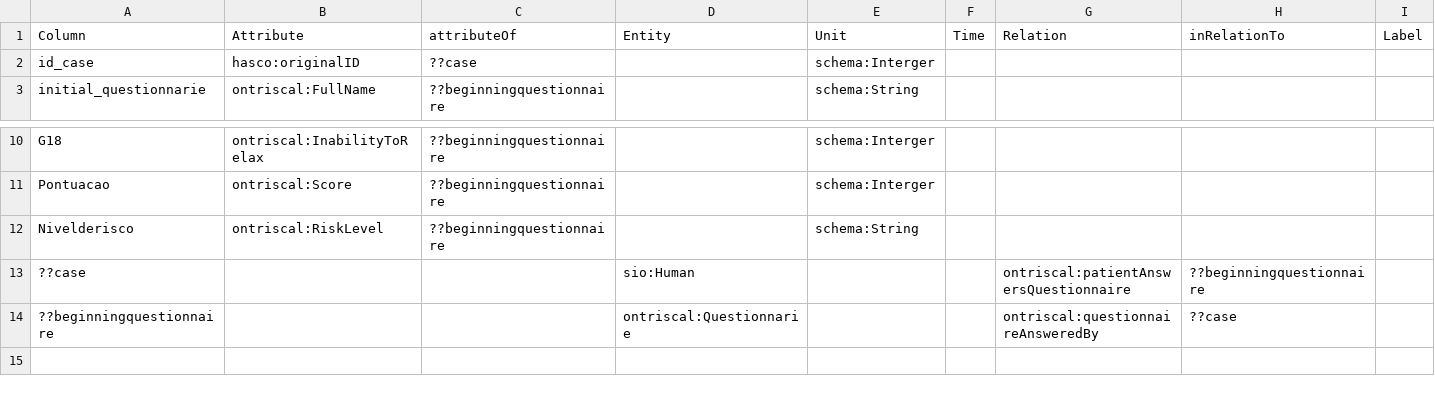
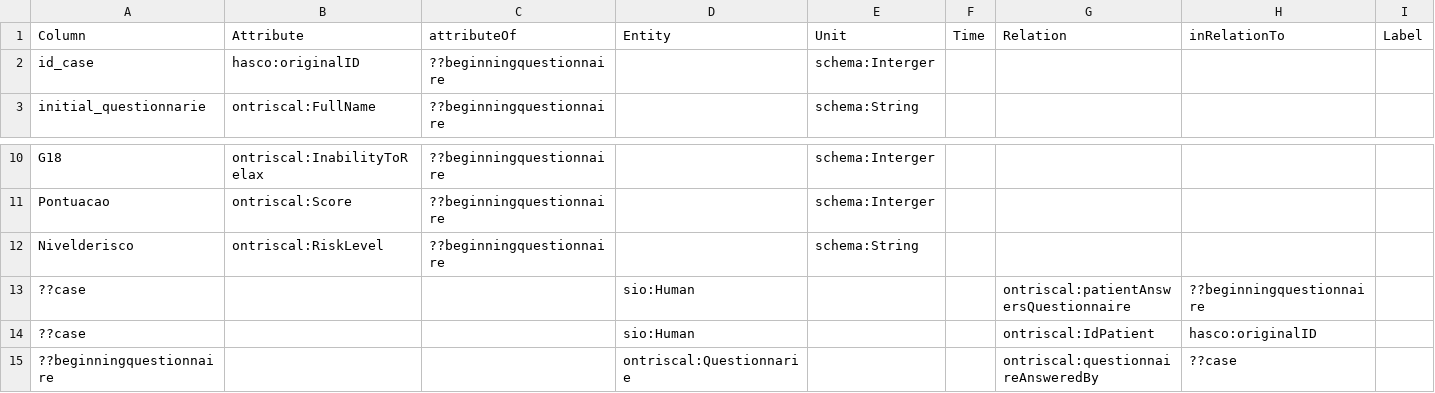
Before and after one commit to evaldo/homogenise, a CSV file: sddquantiinitial/input/DM/dm_quantidomain.csv, drawn as a sheet; only a part is shown, gaps mark what is left out; rows hold the shown columns only; the diff names each change by its address in the sheet, - before the commit and + after, or states it on an @@ line.

```diff
--- a/sddquantiinitial/input/DM/dm_quantidomain.csv
+++ b/sddquantiinitial/input/DM/dm_quantidomain.csv
-C2 (attributeOf): ??case
+C2 (attributeOf): ??beginningquestionnaire
+row 14: ??case |  |  | sio:Human |  |  | ontriscal:IdPatient | hasco:originalID
```
Also changed, not shown: sddqualidomain/input/DM/dm_qualidomain.csv, sddquantifinal/input/DM/dm_quantidomain.csv, 9 other files.
